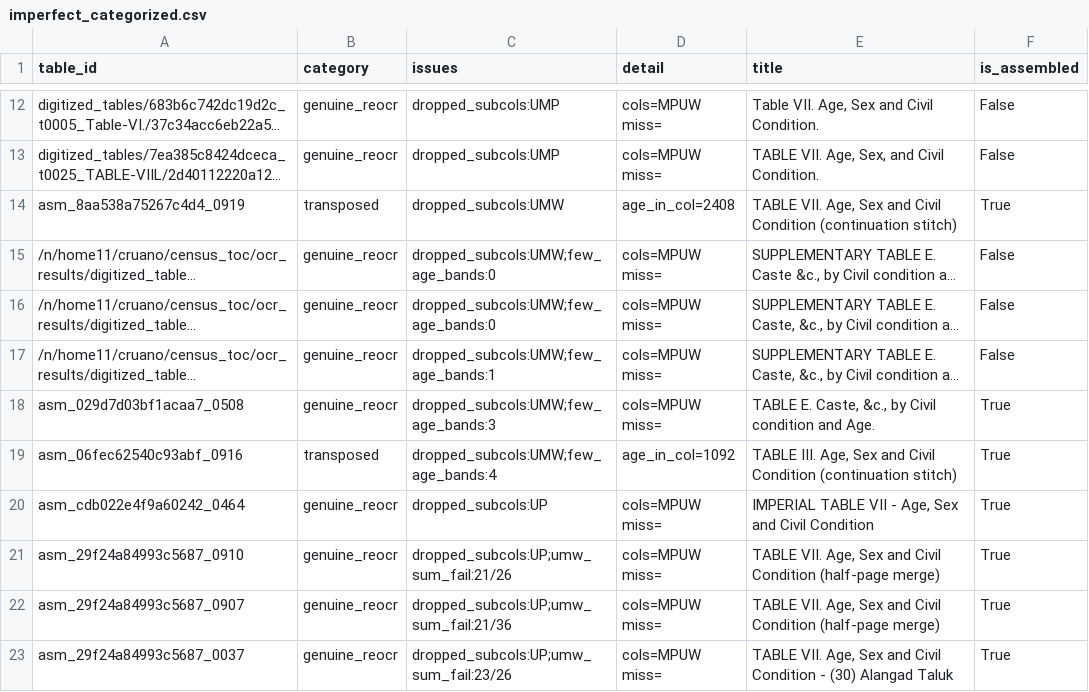
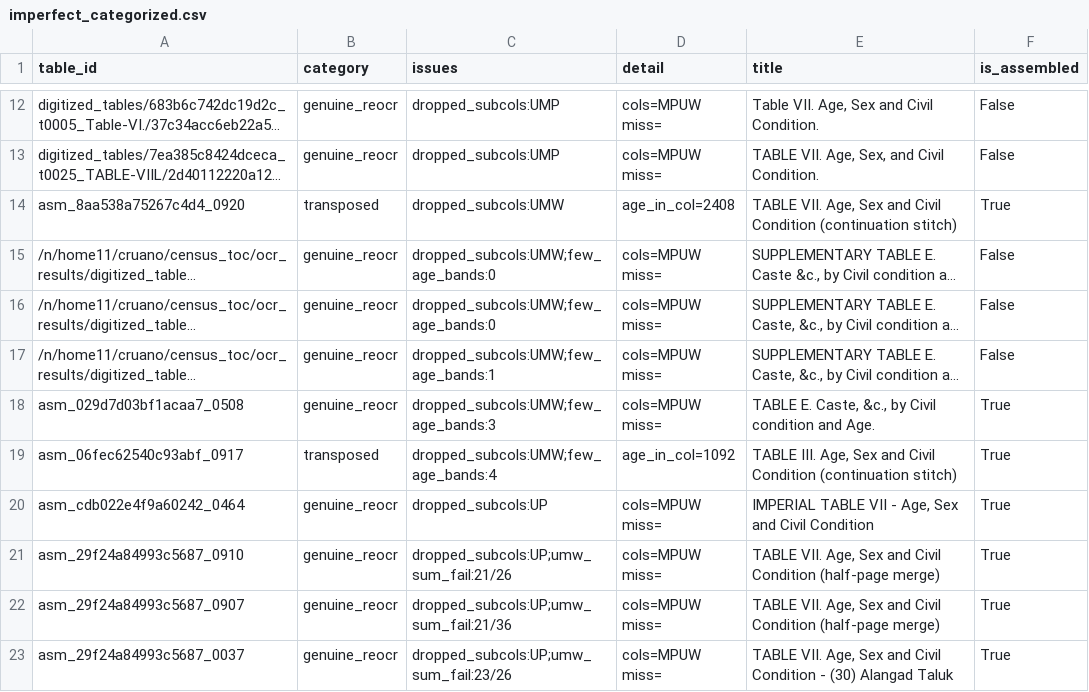
Before and after one commit to christopherruano/SudokuOCR, a CSV file: export_final/sendout_final/sendout_v1/imperfect_categorized.csv, drawn as a sheet; only a part is shown, gaps mark what is left out; long unchanged cells end in …; the diff covers the shown part only; the diff names each change by its address in the sheet, - before the commit and + after, or states it on an @@ line.

```diff
--- a/export_final/sendout_final/sendout_v1/imperfect_categorized.csv
+++ b/export_final/sendout_final/sendout_v1/imperfect_categorized.csv
-A14 (table_id): asm_8aa538a75267c4d4_0919
+A14 (table_id): asm_8aa538a75267c4d4_0920
-A19 (table_id): asm_06fec62540c93abf_0916
+A19 (table_id): asm_06fec62540c93abf_0917
```
Also changed, not shown: 1 added row, 1 removed row and 11 edited cells elsewhere in this file, 2 other files.
